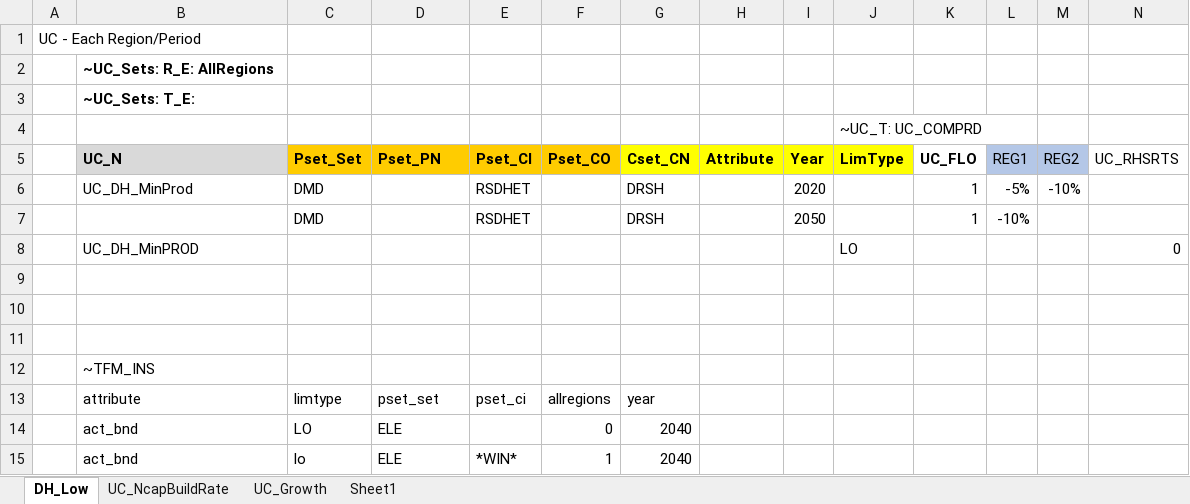
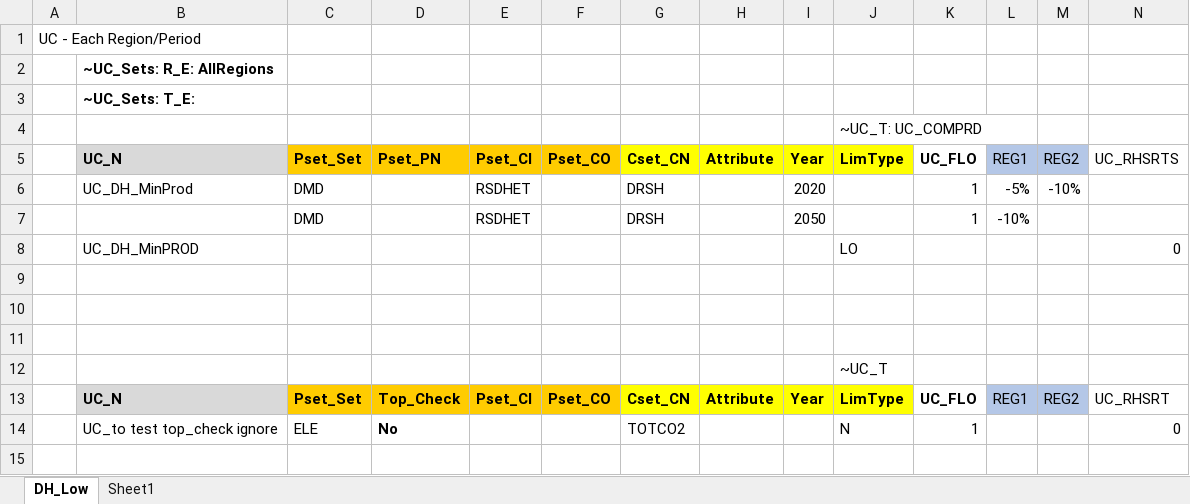
Before and after one commit to kanors-emr/Model_Demo_Adv_Veda, an Excel workbook: suppxls/Scen_demo_UCs_case-handling.xlsx, sheet DH_Low, drawn as a sheet; only a part is shown; values as stored, in another font and other column widths than the file's, no borders; removed rows and columns are numbered as before the commit, all else as after; rows hold the shown columns only; the diff names each change by its address in the sheet, - before the commit and + after, or states it on an @@ line.

Commit message:
adding a UC to test disabling top_check

```diff
--- a/suppxls/Scen_demo_UCs_case-handling.xlsx (sheet DH_Low)
+++ b/suppxls/Scen_demo_UCs_case-handling.xlsx (sheet DH_Low)
-sheet tab: UC_NcapBuildRate
-sheet tab: UC_Growth
-row 12:  | ~TFM_INS
-row 13:  | attribute | limtype | pset_set | pset_ci | allregions | year
-row 14:  | act_bnd | LO | ELE |  | 0 | 2040
-row 15:  | act_bnd | lo | ELE | *WIN* | 1 | 2040
+row 12:  |  |  |  |  |  |  |  |  | ~UC_T
+row 13:  | UC_N | Pset_Set | Top_Check | Pset_CI | Pset_CO | Cset_CN | Attribute | Year | LimType | UC_FLO | REG1 | REG2 | UC_RHSRT
+row 14:  | UC_to test top_check ignore | ELE | No |  |  | TOTCO2 |  |  | N | 1 |  |  | 0
```
Also changed, not shown: charts or pictures.
